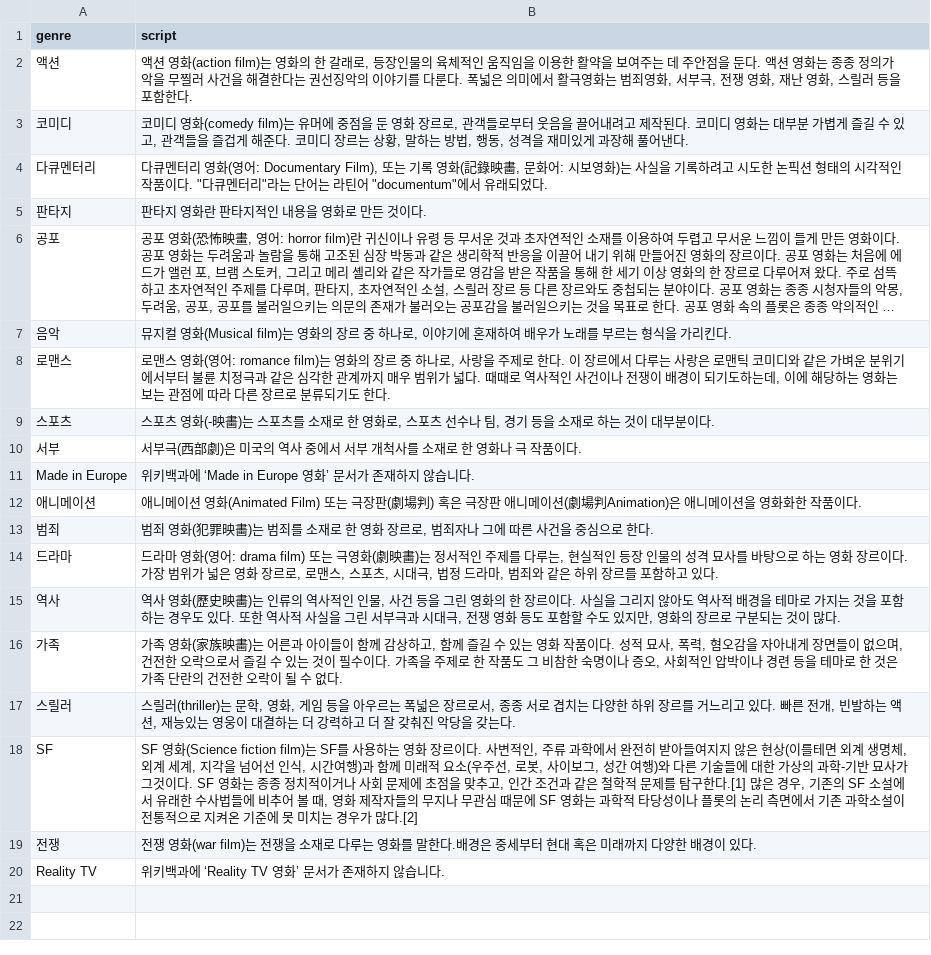
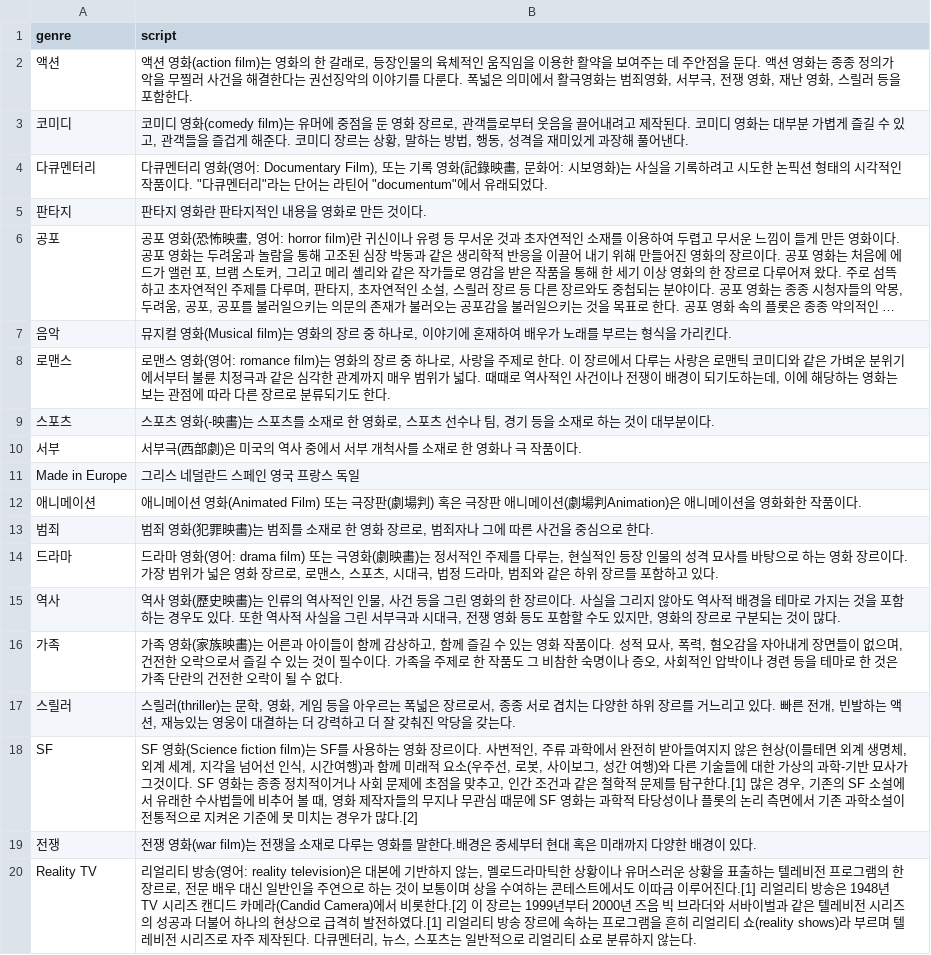
Before and after one commit to RYUJINSIK/nagazima, a CSV file: data/genre_df.csv, drawn as a sheet; long unchanged cells end in ….

```diff
--- a/data/genre_df.csv
+++ b/data/genre_df.csv
@@ -10,3 +10,3 @@ genre,script
 서부,서부극(西部劇)은 미국의 역사 중에서 서부 개척사를 소재로 한 영화나 극 작품이다.
-Made in Europe,위키백과에 ‘Made in Europe 영화’ 문서가 존재하지 않습니다.
+Made in Europe,그리스 네덜란드 스페인 영국 프랑스 독일
 애니메이션,애니메이션 영화(Animated Film) 또는 극장판(劇場判) 혹은 극장판 애니메이션(劇場判Animation)은 애니메이션을 영화화한 작품이다.
@@ -19,2 +19,2 @@ SF,"SF 영화(Science fiction film)는 SF를 사용하는 영화 장르이다.
 전쟁,전쟁 영화(war film)는 전쟁을 소재로 다루는 영화를 말한다.배경은 중세부터 현대 혹은 미래까지 다양한 배경이 있다.
-Reality TV,위키백과에 ‘Reality TV 영화’ 문서가 존재하지 않습니다.
+Reality TV,"리얼리티 방송(영어: reality television)은 대본에 기반하지 않는, 멜로드라마틱한 상황이나 유머스러운 상황을 표출하는 텔레비전 프로그램의 한 장르로, 전문 배우 대신 일반인을 주연으로 하는 것이 보통이며 상을 수여하는 콘테스트에서도 이따금 이루어진다.[1] 리얼리티 방송은 1948년 TV 시리즈 캔디드 카메라(Candid Camera)에서 비롯한다.[2] 이 장르는 1999년부터 2000년 즈음 빅 브라더와 서바이벌과 같은 텔레비전 시리즈의 성공과 더불어 하나의 현상으로 급격히 발전하였다.[1] 리얼리티 방송 장르에 속하는 프로그램을 흔히 리얼리티 쇼(reality shows)라 부르며 텔레비전 시리즈로 자주 제작된다. 다큐멘터리, 뉴스, 스포츠는 일반적으로 리얼리티 쇼로 분류하지 않는다."
```
Also changed, not shown: 2 other files.
